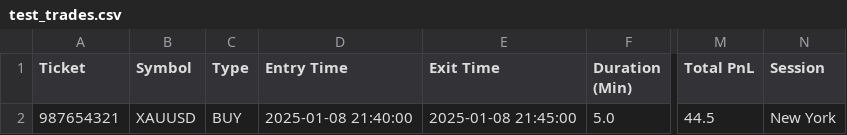
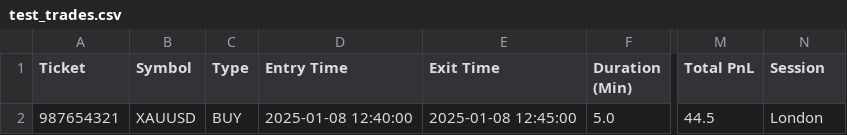
Before and after one commit to emmyoat/prop_firm_bot, a CSV file: test_trades.csv, drawn as a sheet; only a part is shown, gaps mark what is left out; the diff names each change by its address in the sheet, - before the commit and + after, or states it on an @@ line.

```diff
--- a/test_trades.csv
+++ b/test_trades.csv
-D2 (Entry Time): 2025-01-08 21:40:00
+D2 (Entry Time): 2025-01-08 12:40:00
-E2 (Exit Time): 2025-01-08 21:45:00
+E2 (Exit Time): 2025-01-08 12:45:00
-N2 (Session): New York
+N2 (Session): London
```
Also changed, not shown: 14 other files.
